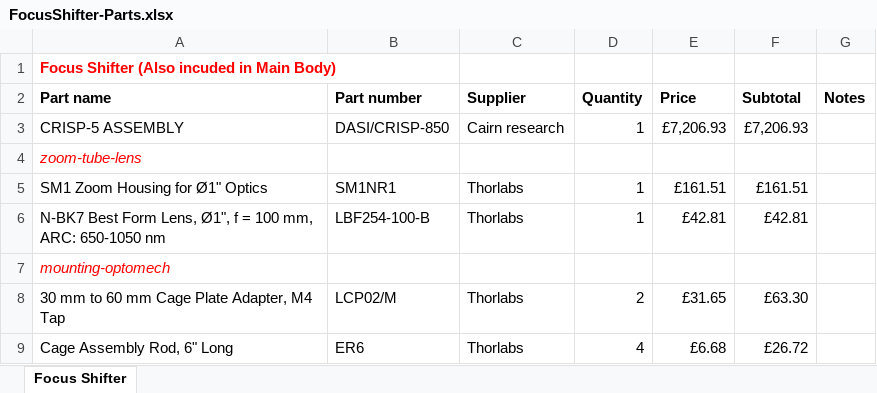
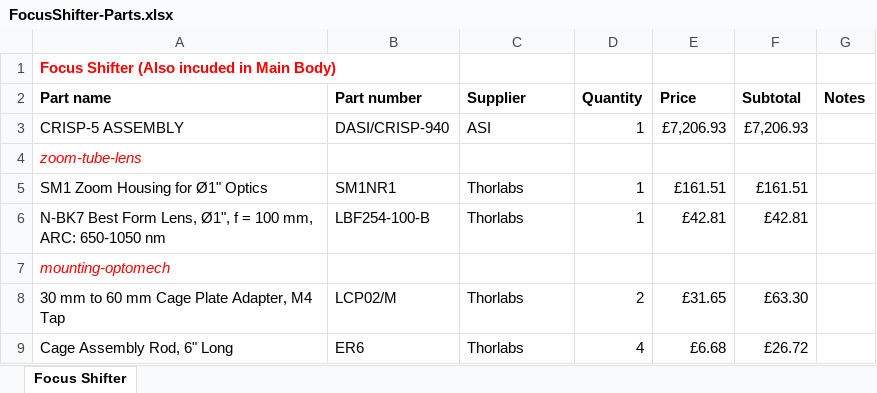
Before and after one commit to HoldenLab/LifeHackWebsite, an Excel workbook: Parts-List/FocusShifter-Parts.xlsx, sheet Focus Shifter, drawn as a sheet; only a part is shown; values as stored, in another font and other column widths than the file's, no borders; the diff names each change by its address in the sheet, - before the commit and + after, or states it on an @@ line.

```diff
--- a/Parts-List/FocusShifter-Parts.xlsx (sheet Focus Shifter)
+++ b/Parts-List/FocusShifter-Parts.xlsx (sheet Focus Shifter)
-B3 (Part number): DASI/CRISP-850
+B3 (Part number): DASI/CRISP-940
-C3 (Supplier): Cairn research
+C3 (Supplier): ASI
```
Also changed, not shown: Parts-List/ImageAutofocus-Parts.xlsx, Parts-List/MainBody-Parts.xlsx, 12 other files.
